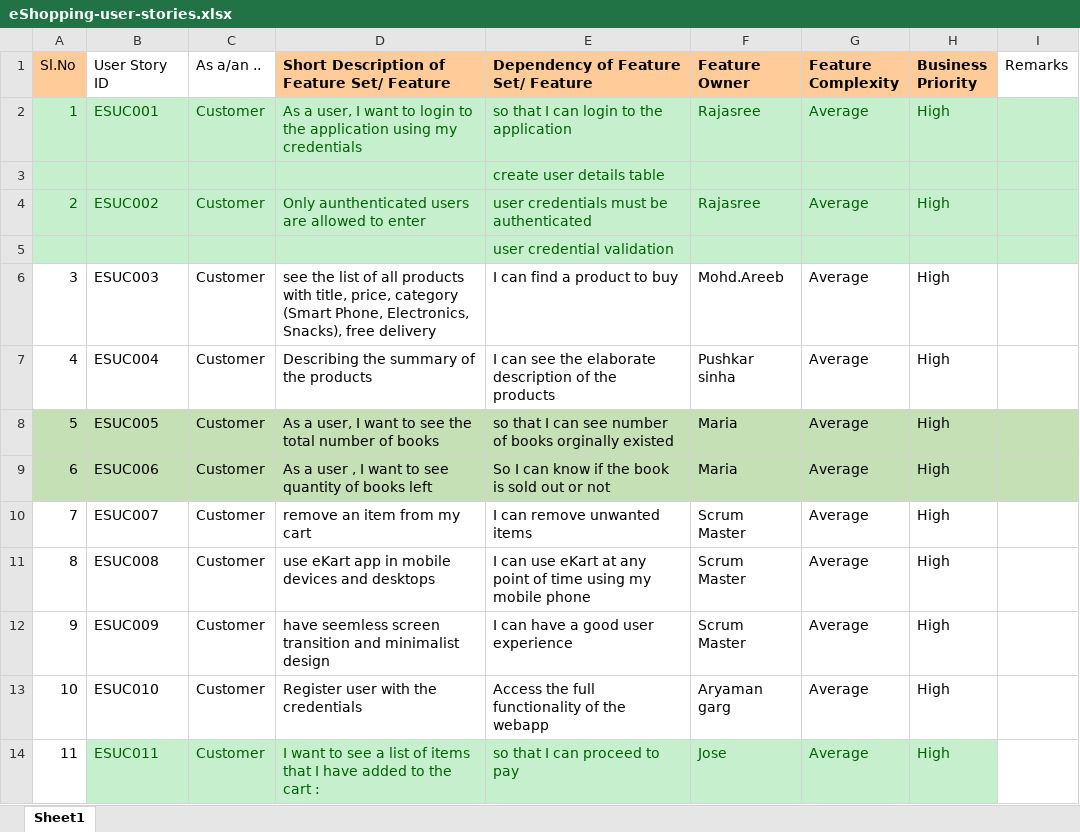
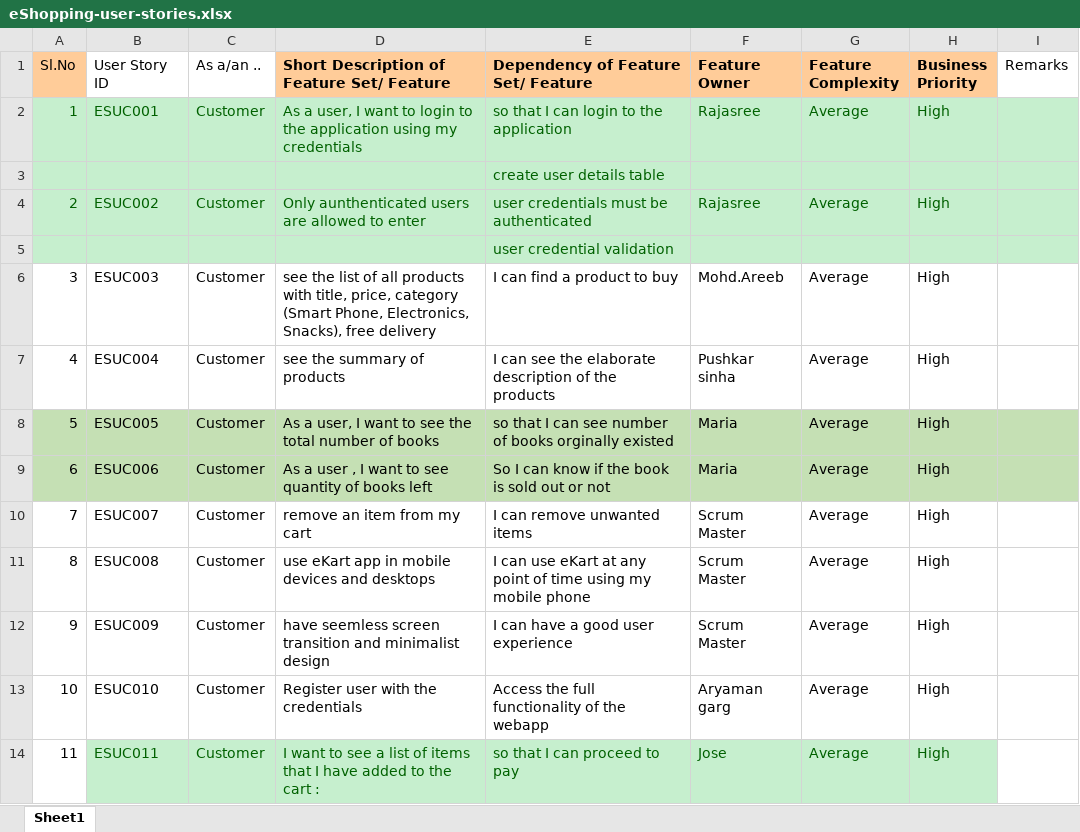
Before and after one commit to joseben/ey-eshopping, an Excel workbook: eShopping-user-stories.xlsx, sheet Sheet1, drawn as a sheet; only a part is shown; values as stored, in another font and other column widths than the file's, no borders; table styles not drawn; the diff names each change by its address in the sheet, - before the commit and + after, or states it on an @@ line.

Commit message:
Add files via upload

```diff
--- a/eShopping-user-stories.xlsx (sheet Sheet1)
+++ b/eShopping-user-stories.xlsx (sheet Sheet1)
-D7: Describing the summary of the products
+D7: see the summary of products
```
